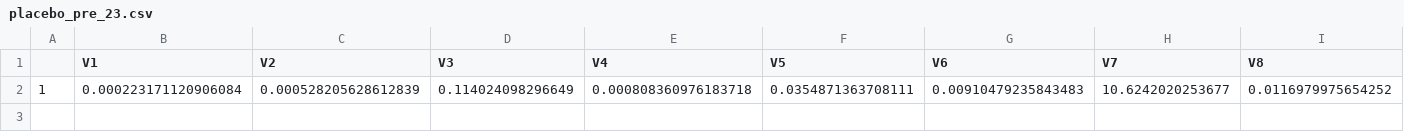
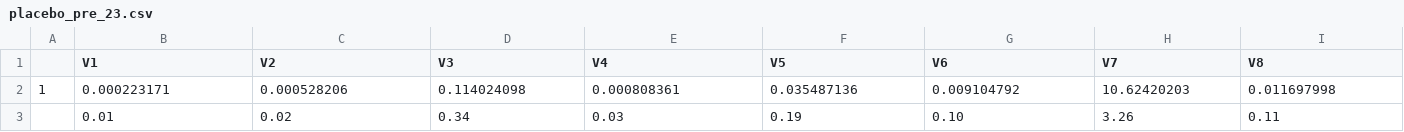
Before and after one commit to RicardoGabriel/Euro-SCM-Replication-EJPE, a CSV file: Code/analysis/Placebo_Country/Annual_Data/Baseline_2024_inflation/placebo_pre_23.csv, drawn as a sheet; only a part is shown; removed rows and columns are numbered as before the commit, all else as after; rows hold the shown columns only; the diff names each change by its address in the sheet, - before the commit and + after, or states it on an @@ line.

```diff
--- a/Code/analysis/Placebo_Country/Annual_Data/Baseline_2024_inflation/placebo_pre_23.csv
+++ b/Code/analysis/Placebo_Country/Annual_Data/Baseline_2024_inflation/placebo_pre_23.csv
-row 2: 1 | 0.000223171120906084 | 0.000528205628612839 | 0.114024098296649 | 0.000808360976183718 | 0.0354871363708111 | 0.00910479235843483 | 10.6242020253677 | 0.0116979975654252
+row 2: 1 | 0.000223171 | 0.000528206 | 0.114024098 | 0.000808361 | 0.035487136 | 0.009104792 | 10.62420203 | 0.011697998
+row 3:  | 0.01 | 0.02 | 0.34 | 0.03 | 0.19 | 0.10 | 3.26 | 0.11
```
Also changed, not shown: Code/analysis/Placebo_Country/Annual_Data/Baseline_2024_inflation/placebo_pre_18.csv, Code/analysis/Placebo_Country/Annual_Data/Baseline_2024_inflation/placebo_pre_21.csv, 45 other files.
